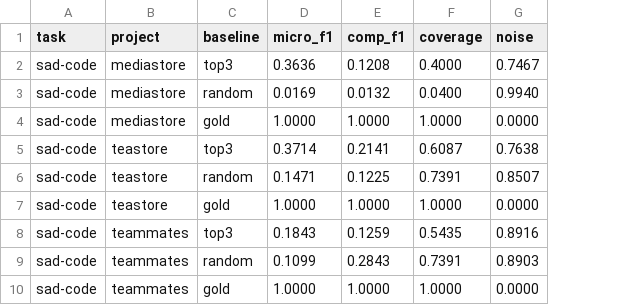
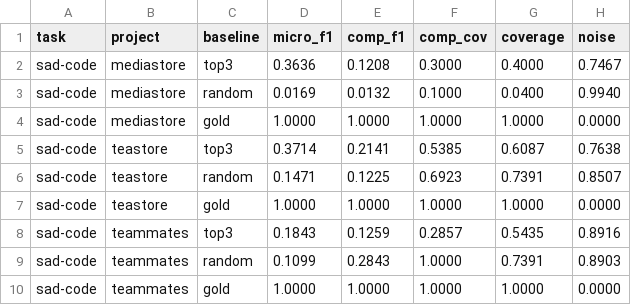
Before and after one commit to SoftHeinrich/transarc-emp, a CSV file: mini-inequality/reports/baselines.csv, drawn as a sheet; only a part is shown; the diff names each change by its address in the sheet, - before the commit and + after, or states it on an @@ line.

```diff
--- a/mini-inequality/reports/baselines.csv
+++ b/mini-inequality/reports/baselines.csv
+column F (comp_cov), rows 2-10: 0.3000 | 0.1000 | 1.0000 | 0.5385 | 0.6923 | 1.0000 | 0.2857 | 1.0000 | 1.0000
```
Also changed, not shown: 2 other files.
